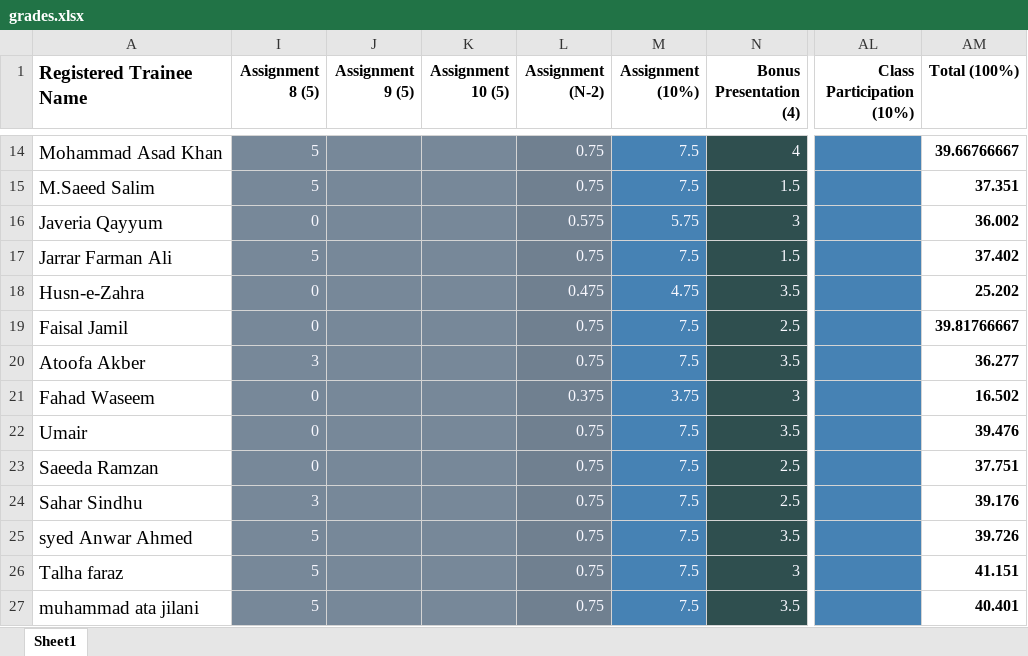
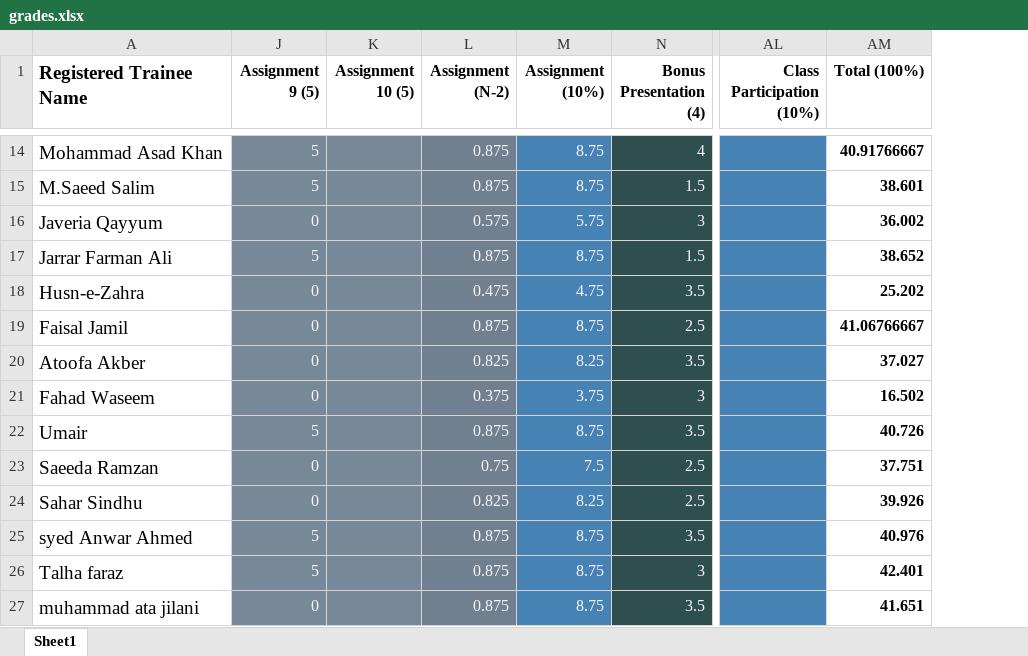
Before and after one commit to taharushain/IT-Entrepreneurship, an Excel workbook: grades.xlsx, sheet Sheet1, drawn as a sheet; only a part is shown, gaps mark what is left out; values as stored, in another font and other column widths than the file's, no borders; the diff covers the shown part only; the diff names each change by its address in the sheet, - before the commit and + after, or states it on an @@ line.

Commit message:
Assignment 9 - Marks

```diff
--- a/grades.xlsx (sheet Sheet1)
+++ b/grades.xlsx (sheet Sheet1)
@@ column I (Assignment 8 (5)) hidden, rows 14-27: 5 | 5 | 0 | 5 | 0 | 0 | 3 | 0 | 0 | 0 | 3 | 5 | 5 | 5 @@
-J14:J15 (Assignment 9 (5)): (empty)
+J14:J15 (Assignment 9 (5)): 5
-L14:L15 (Assignment (N-2)): 0.75
+L14:L15 (Assignment (N-2)): 0.875
-M14:M15 (Assignment (10%)): 7.5
+M14:M15 (Assignment (10%)): 8.75
-AM14 (Total (100%)): 39.66766667
+AM14 (Total (100%)): 40.91766667
-AM15 (Total (100%)): 37.351
+AM15 (Total (100%)): 38.601
-J16 (Assignment 9 (5)): (empty)
+J16 (Assignment 9 (5)): 0
-J17 (Assignment 9 (5)): (empty)
+J17 (Assignment 9 (5)): 5
-L17 (Assignment (N-2)): 0.75
+L17 (Assignment (N-2)): 0.875
-M17 (Assignment (10%)): 7.5
+M17 (Assignment (10%)): 8.75
-AM17 (Total (100%)): 37.402
+AM17 (Total (100%)): 38.652
-J18:J21 (Assignment 9 (5)): (empty)
+J18:J21 (Assignment 9 (5)): 0
-L19 (Assignment (N-2)): 0.75
+L19 (Assignment (N-2)): 0.875
-M19 (Assignment (10%)): 7.5
+M19 (Assignment (10%)): 8.75
-AM19 (Total (100%)): 39.81766667
+AM19 (Total (100%)): 41.06766667
-L20 (Assignment (N-2)): 0.75
+L20 (Assignment (N-2)): 0.825
-M20 (Assignment (10%)): 7.5
+M20 (Assignment (10%)): 8.25
-AM20 (Total (100%)): 36.277
+AM20 (Total (100%)): 37.027
-J22 (Assignment 9 (5)): (empty)
+J22 (Assignment 9 (5)): 5
-L22 (Assignment (N-2)): 0.75
+L22 (Assignment (N-2)): 0.875
-M22 (Assignment (10%)): 7.5
+M22 (Assignment (10%)): 8.75
-AM22 (Total (100%)): 39.476
+AM22 (Total (100%)): 40.726
-J23:J24 (Assignment 9 (5)): (empty)
+J23:J24 (Assignment 9 (5)): 0
-L24 (Assignment (N-2)): 0.75
+L24 (Assignment (N-2)): 0.825
-M24 (Assignment (10%)): 7.5
+M24 (Assignment (10%)): 8.25
-AM24 (Total (100%)): 39.176
+AM24 (Total (100%)): 39.926
-J25:J26 (Assignment 9 (5)): (empty)
+J25:J26 (Assignment 9 (5)): 5
-L25:L27 (Assignment (N-2)): 0.75
+L25:L27 (Assignment (N-2)): 0.875
-M25:M27 (Assignment (10%)): 7.5
+M25:M27 (Assignment (10%)): 8.75
-AM25 (Total (100%)): 39.726
+AM25 (Total (100%)): 40.976
-AM26 (Total (100%)): 41.151
+AM26 (Total (100%)): 42.401
-J27 (Assignment 9 (5)): (empty)
+J27 (Assignment 9 (5)): 0
-AM27 (Total (100%)): 40.401
+AM27 (Total (100%)): 41.651
```
Also changed, not shown: 94 edited cells elsewhere in this sheet, attendance.xlsx.
